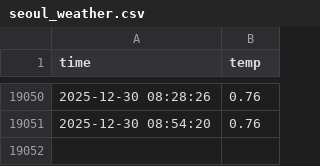
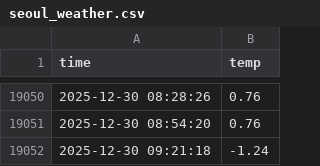
Before and after one commit to chanwon3144/seoul_weather_5m, a CSV file: seoul_weather.csv, drawn as a sheet; only a part is shown, gaps mark what is left out.

```diff
--- a/seoul_weather.csv
+++ b/seoul_weather.csv
@@ -19051 +19051,2 @@ time,temp
 2025-12-30 08:54:20,0.76
+2025-12-30 09:21:18,-1.24
```
